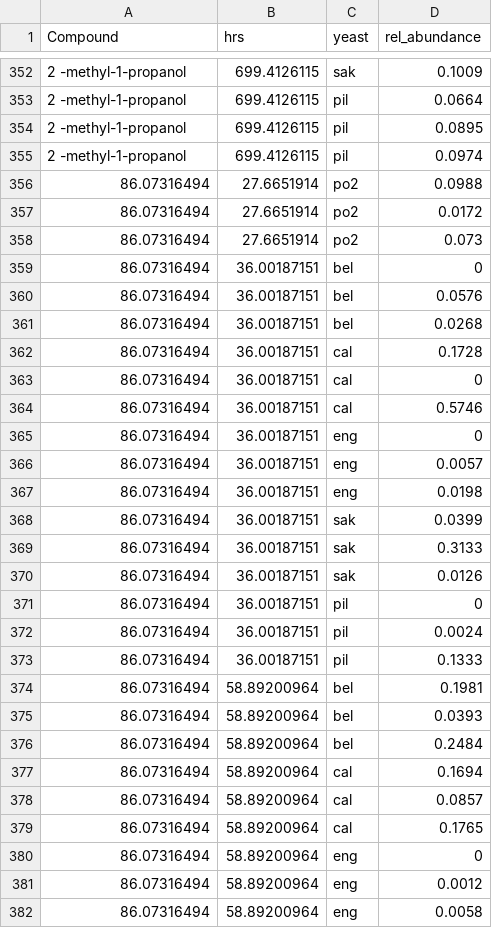
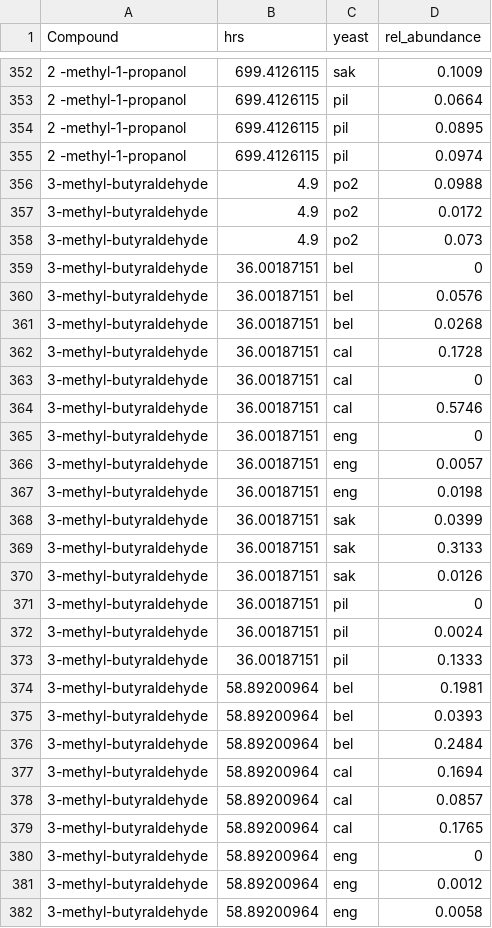
Before and after one commit to mtyree18/research, a CSV file: GCMS_Data.csv, drawn as a sheet; only a part is shown, gaps mark what is left out; the diff covers the shown part only; the diff names each change by its address in the sheet, - before the commit and + after, or states it on an @@ line.

Commit message:
Finished making the line graph generator work with all types of data (HILIC, GCMS, and LCMS)

```diff
--- a/GCMS_Data.csv
+++ b/GCMS_Data.csv
-A356:A382 (Compound): 86.07316494
+A356:A382 (Compound): 3-methyl-butyraldehyde
-B356:B358 (hrs): 27.6651914
+B356:B358 (hrs): 4.9
```
Also changed, not shown: 91 edited cells elsewhere in this file, 7 other files.
